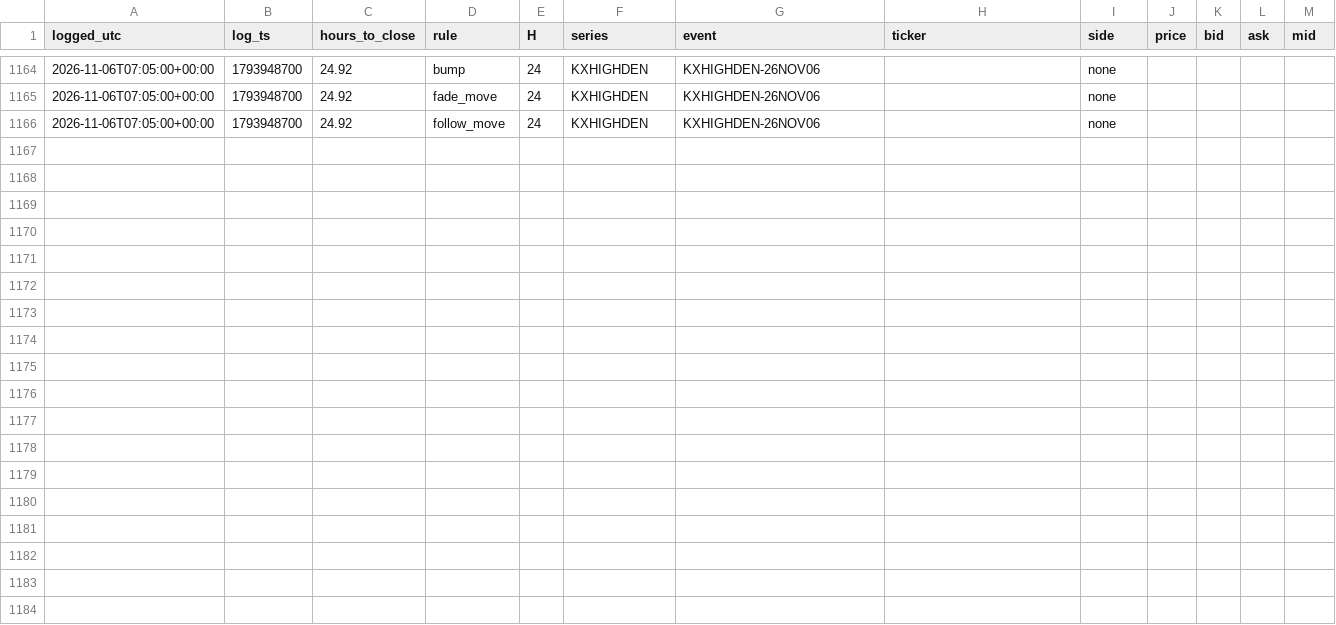
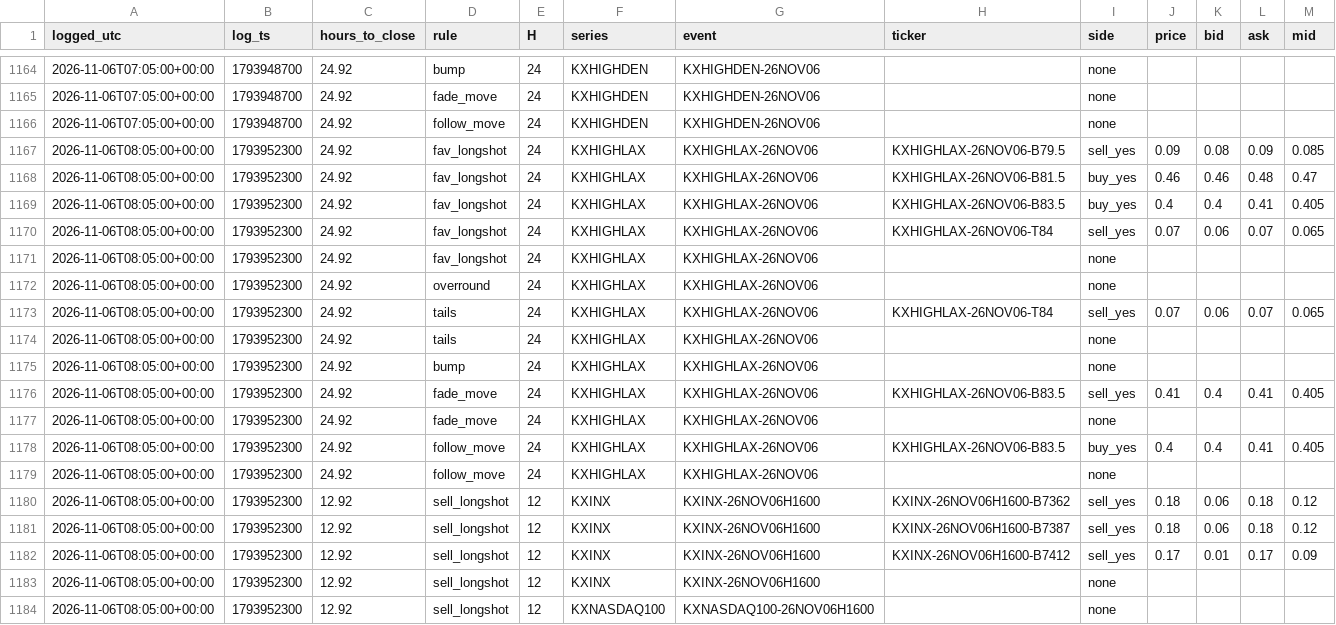
Before and after one commit to andyxing00888/personal-site, a CSV file: paper/data/orders.csv, drawn as a sheet; only a part is shown, gaps mark what is left out.

```diff
--- a/paper/data/orders.csv
+++ b/paper/data/orders.csv
@@ -1166 +1166,19 @@ logged_utc,log_ts,hours_to_close,rule,H,series,event,ticker,side,price,bid,ask,m
 2026-11-06T07:05:00+00:00,1793948700,24.92,follow_move,24,KXHIGHDEN,KXHIGHDEN-26NOV06,,none,,,,
+2026-11-06T08:05:00+00:00,1793952300,24.92,fav_longshot,24,KXHIGHLAX,KXHIGHLAX-26NOV06,KXHIGHLAX-26NOV06-B79.5,sell_yes,0.09,0.08,0.09,0.085
+2026-11-06T08:05:00+00:00,1793952300,24.92,fav_longshot,24,KXHIGHLAX,KXHIGHLAX-26NOV06,KXHIGHLAX-26NOV06-B81.5,buy_yes,0.46,0.46,0.48,0.47
+2026-11-06T08:05:00+00:00,1793952300,24.92,fav_longshot,24,KXHIGHLAX,KXHIGHLAX-26NOV06,KXHIGHLAX-26NOV06-B83.5,buy_yes,0.4,0.4,0.41,0.405
+2026-11-06T08:05:00+00:00,1793952300,24.92,fav_longshot,24,KXHIGHLAX,KXHIGHLAX-26NOV06,KXHIGHLAX-26NOV06-T84,sell_yes,0.07,0.06,0.07,0.065
+2026-11-06T08:05:00+00:00,1793952300,24.92,fav_longshot,24,KXHIGHLAX,KXHIGHLAX-26NOV06,,none,,,,
+2026-11-06T08:05:00+00:00,1793952300,24.92,overround,24,KXHIGHLAX,KXHIGHLAX-26NOV06,,none,,,,
+2026-11-06T08:05:00+00:00,1793952300,24.92,tails,24,KXHIGHLAX,KXHIGHLAX-26NOV06,KXHIGHLAX-26NOV06-T84,sell_yes,0.07,0.06,0.07,0.065
+2026-11-06T08:05:00+00:00,1793952300,24.92,tails,24,KXHIGHLAX,KXHIGHLAX-26NOV06,,none,,,,
+2026-11-06T08:05:00+00:00,1793952300,24.92,bump,24,KXHIGHLAX,KXHIGHLAX-26NOV06,,none,,,,
+2026-11-06T08:05:00+00:00,1793952300,24.92,fade_move,24,KXHIGHLAX,KXHIGHLAX-26NOV06,KXHIGHLAX-26NOV06-B83.5,sell_yes,0.41,0.4,0.41,0.405
+2026-11-06T08:05:00+00:00,1793952300,24.92,fade_move,24,KXHIGHLAX,KXHIGHLAX-26NOV06,,none,,,,
+2026-11-06T08:05:00+00:00,1793952300,24.92,follow_move,24,KXHIGHLAX,KXHIGHLAX-26NOV06,KXHIGHLAX-26NOV06-B83.5,buy_yes,0.4,0.4,0.41,0.405
+2026-11-06T08:05:00+00:00,1793952300,24.92,follow_move,24,KXHIGHLAX,KXHIGHLAX-26NOV06,,none,,,,
+2026-11-06T08:05:00+00:00,1793952300,12.92,sell_longshot,12,KXINX,KXINX-26NOV06H1600,KXINX-26NOV06H1600-B7362,sell_yes,0.18,0.06,0.18,0.12
+2026-11-06T08:05:00+00:00,1793952300,12.92,sell_longshot,12,KXINX,KXINX-26NOV06H1600,KXINX-26NOV06H1600-B7387,sell_yes,0.18,0.06,0.18,0.12
+2026-11-06T08:05:00+00:00,1793952300,12.92,sell_longshot,12,KXINX,KXINX-26NOV06H1600,KXINX-26NOV06H1600-B7412,sell_yes,0.17,0.01,0.17,0.09
+2026-11-06T08:05:00+00:00,1793952300,12.92,sell_longshot,12,KXINX,KXINX-26NOV06H1600,,none,,,,
+2026-11-06T08:05:00+00:00,1793952300,12.92,sell_longshot,12,KXNASDAQ100,KXNASDAQ100-26NOV06H1600,,none,,,,
```
Also changed, not shown: paper/data/consistency.csv, paper/data/lip_track.csv, 1 other file.
